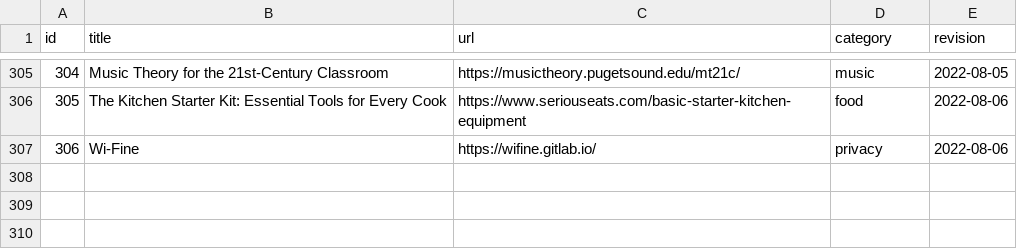
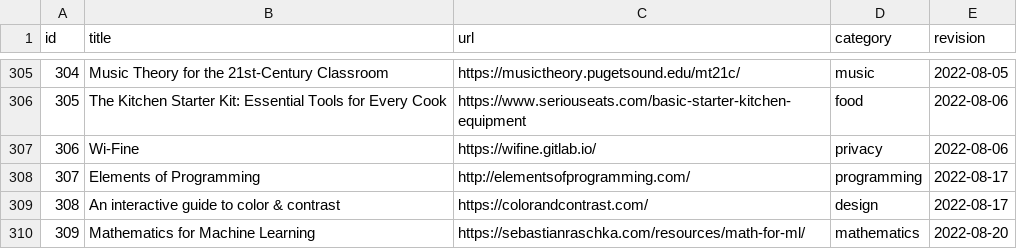
Before and after one commit to erikgahner/links, a CSV file: data.csv, drawn as a sheet; only a part is shown, gaps mark what is left out.

```diff
--- a/data.csv
+++ b/data.csv
@@ -307 +307,4 @@ id,title,url,category,revision
 306,"Wi-Fine",https://wifine.gitlab.io/,privacy,"2022-08-06"
+307,"Elements of Programming",http://elementsofprogramming.com/,programming,"2022-08-17"
+308,"An interactive guide to color & contrast",https://colorandcontrast.com/,design,"2022-08-17"
+309,"Mathematics for Machine Learning",https://sebastianraschka.com/resources/math-for-ml/,mathematics,"2022-08-20"
```
Also changed, not shown: 1 other file.
